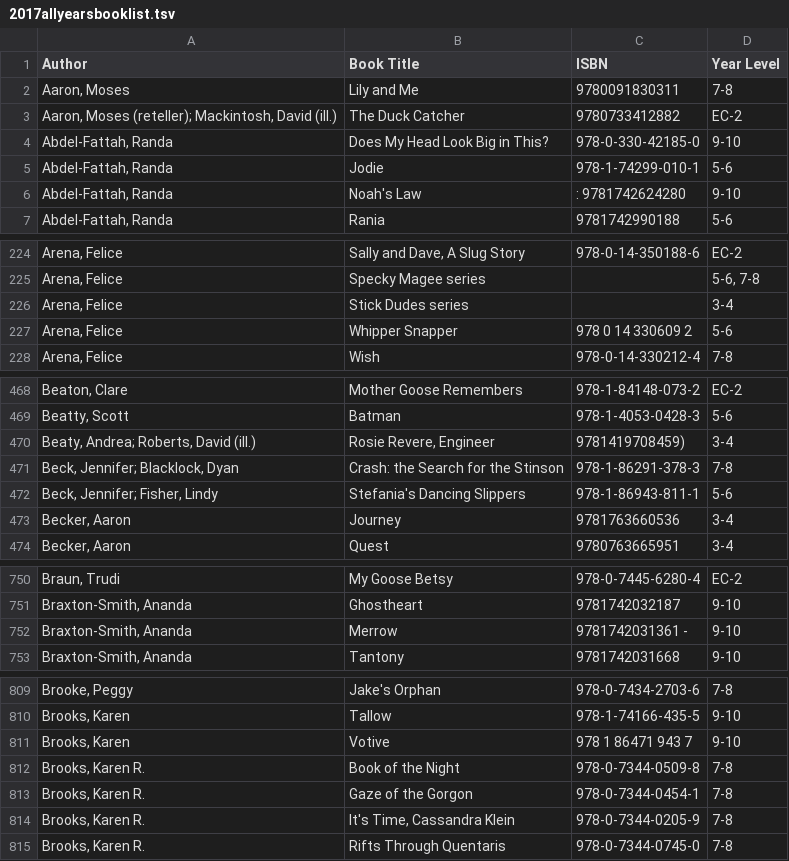
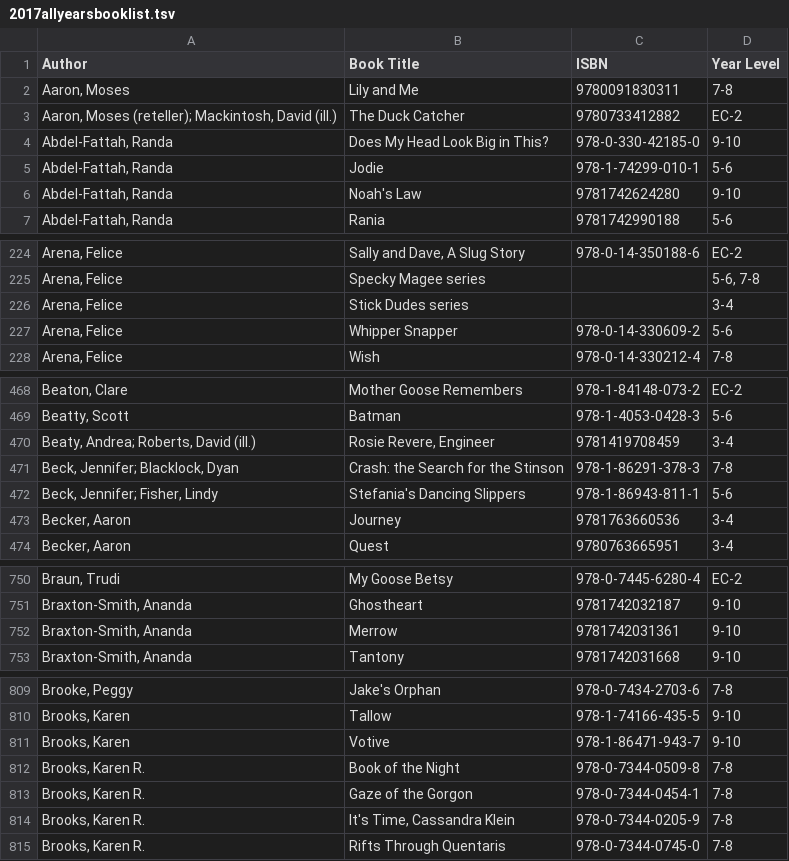
Before and after one commit to yertto/premiers_reading_challenge, a TSV file: 2017allyearsbooklist.tsv, drawn as a sheet; only a part is shown, gaps mark what is left out; the diff covers the shown part only.

Commit message:
Tidy up 'ISBN' values

```diff
--- a/2017allyearsbooklist.tsv
+++ b/2017allyearsbooklist.tsv
@@ -5,3 +5,3 @@ Abdel-Fattah, Randa	Does My Head Look Big in This?	978-0-330-42185-0	9-10
 Abdel-Fattah, Randa	Jodie	978-1-74299-010-1	5-6
-Abdel-Fattah, Randa	Noah's Law	: 9781742624280	9-10
+Abdel-Fattah, Randa	Noah's Law	9781742624280	9-10
 Abdel-Fattah, Randa	Rania	9781742990188	5-6
@@ -226,3 +226,3 @@ Arena, Felice	Specky Magee series		5-6, 7-8
 Arena, Felice	Stick Dudes series		3-4
-Arena, Felice	Whipper Snapper	978 0 14 330609 2	5-6
+Arena, Felice	Whipper Snapper	978-0-14-330609-2	5-6
 Arena, Felice	Wish	978-0-14-330212-4	7-8
@@ -469,3 +469,3 @@ Beaton, Clare	Mother Goose Remembers	978-1-84148-073-2	EC-2
 Beatty, Scott	Batman	978-1-4053-0428-3	5-6
-Beaty, Andrea; Roberts, David (ill.)	Rosie Revere, Engineer	9781419708459)	3-4
+Beaty, Andrea; Roberts, David (ill.)	Rosie Revere, Engineer	9781419708459	3-4
 Beck, Jennifer; Blacklock, Dyan	Crash: the Search for the Stinson	978-1-86291-378-3	7-8
@@ -751,3 +751,3 @@ Braun, Trudi	My Goose Betsy	978-0-7445-6280-4	EC-2
 Braxton-Smith, Ananda	Ghostheart	9781742032187	9-10
-Braxton-Smith, Ananda	Merrow	9781742031361 -	9-10
+Braxton-Smith, Ananda	Merrow	9781742031361	9-10
 Braxton-Smith, Ananda	Tantony	9781742031668	9-10
@@ -810,3 +810,3 @@ Brooke, Peggy	Jake's Orphan	978-0-7434-2703-6	7-8
 Brooks, Karen	Tallow	978-1-74166-435-5	9-10
-Brooks, Karen	Votive	978 1 86471 943 7	9-10
+Brooks, Karen	Votive	978-1-86471-943-7	9-10
 Brooks, Karen R.	Book of the Night	978-0-7344-0509-8	7-8
```
Also changed, not shown: 18 edited cells elsewhere in this file.
